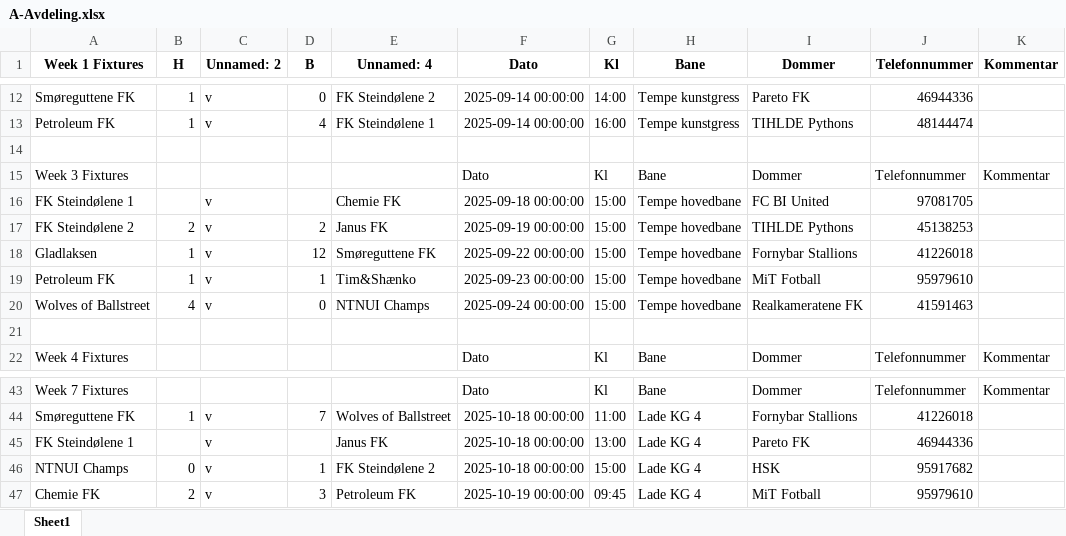
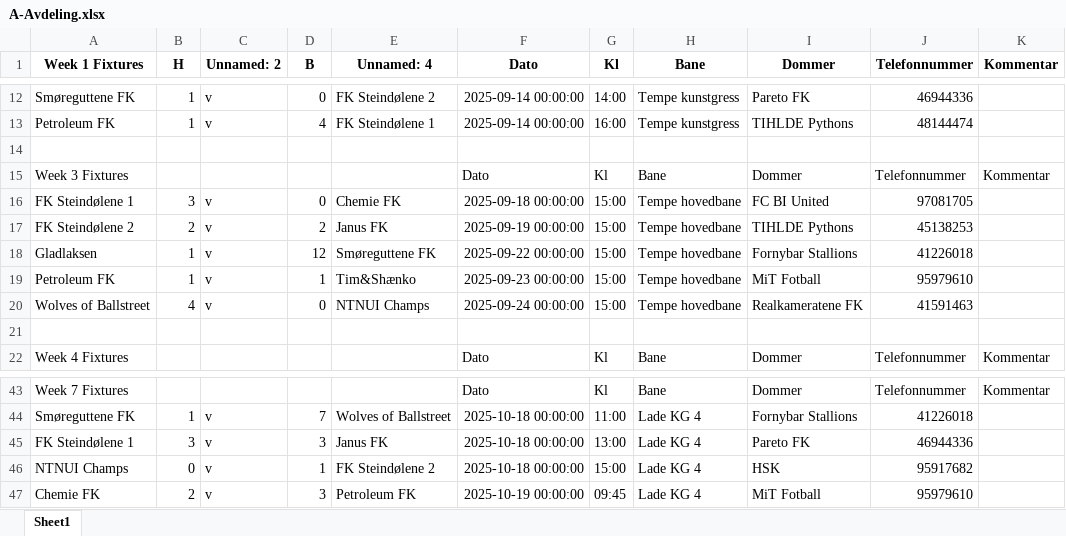
Before and after one commit to tsff1/tables, an Excel workbook: Scripts/Kamper/H25/A-Avdeling.xlsx, sheet Sheet1, drawn as a sheet; only a part is shown, gaps mark what is left out; values as stored, in another font and other column widths than the file's, no borders; the diff names each change by its address in the sheet, - before the commit and + after, or states it on an @@ line.

```diff
--- a/Scripts/Kamper/H25/A-Avdeling.xlsx (sheet Sheet1)
+++ b/Scripts/Kamper/H25/A-Avdeling.xlsx (sheet Sheet1)
-B16 (H): (empty)
+B16 (H): 3
-D16 (B): (empty)
+D16 (B): 0
-B45 (H): (empty)
+B45 (H): 3
-D45 (B): (empty)
+D45 (B): 3
```
Also changed, not shown: Scripts/Kamper/H25/B-Avdeling.xlsx, Scripts/Kamper/H25/C-Avdeling.xlsx, 10 other files.
